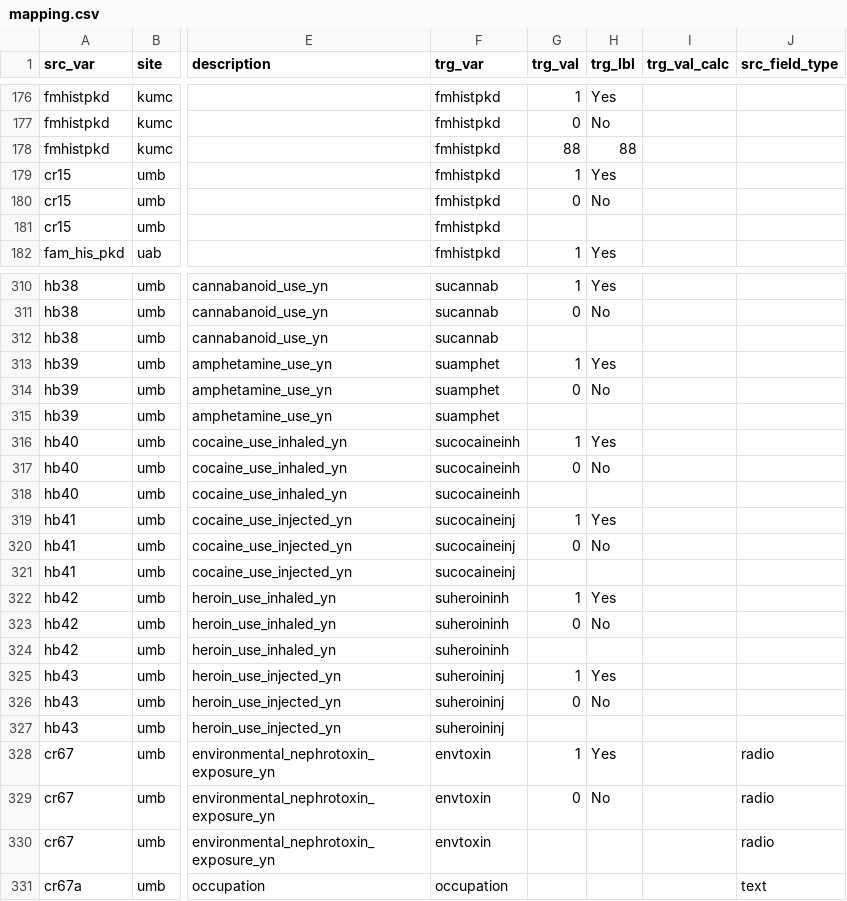
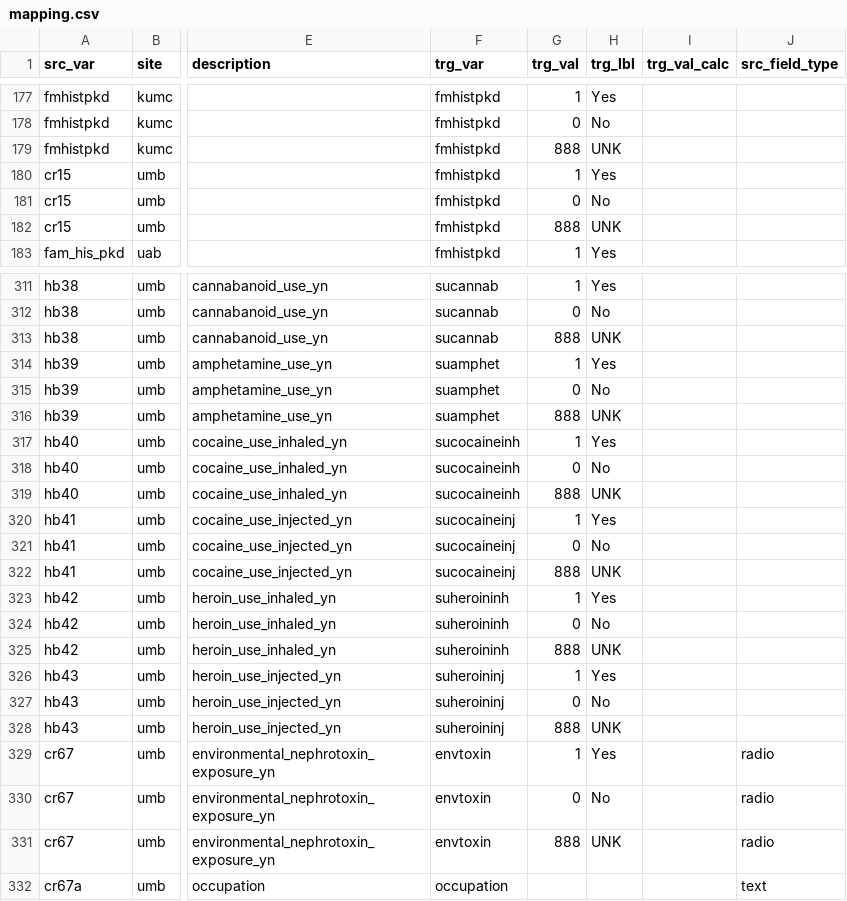
Before and after one commit to kumc-bmi/PKD-Import-and-Mapping, a CSV file: csvs/mapping.csv, drawn as a sheet; only a part is shown, gaps mark what is left out; addresses are those after the commit; the diff covers the shown part only; the diff names each change by its address in the sheet, - before the commit and + after, or states it on an @@ line.

```diff
--- a/csvs/mapping.csv
+++ b/csvs/mapping.csv
-G179 (trg_val): 88
+G179 (trg_val): 888
-H179 (trg_lbl): 88
+H179 (trg_lbl): UNK
-G182 (trg_val): (empty)
+G182 (trg_val): 888
-H182 (trg_lbl): (empty)
+H182 (trg_lbl): UNK
-G313 (trg_val): (empty)
+G313 (trg_val): 888
-H313 (trg_lbl): (empty)
+H313 (trg_lbl): UNK
-G316 (trg_val): (empty)
+G316 (trg_val): 888
-H316 (trg_lbl): (empty)
+H316 (trg_lbl): UNK
-G319 (trg_val): (empty)
+G319 (trg_val): 888
-H319 (trg_lbl): (empty)
+H319 (trg_lbl): UNK
-G322 (trg_val): (empty)
+G322 (trg_val): 888
-H322 (trg_lbl): (empty)
+H322 (trg_lbl): UNK
-G325 (trg_val): (empty)
+G325 (trg_val): 888
-H325 (trg_lbl): (empty)
+H325 (trg_lbl): UNK
-G328 (trg_val): (empty)
+G328 (trg_val): 888
-H328 (trg_lbl): (empty)
+H328 (trg_lbl): UNK
-G331 (trg_val): (empty)
+G331 (trg_val): 888
-H331 (trg_lbl): (empty)
+H331 (trg_lbl): UNK
```
Also changed, not shown: 1 added row and 101 edited cells elsewhere in this file.
